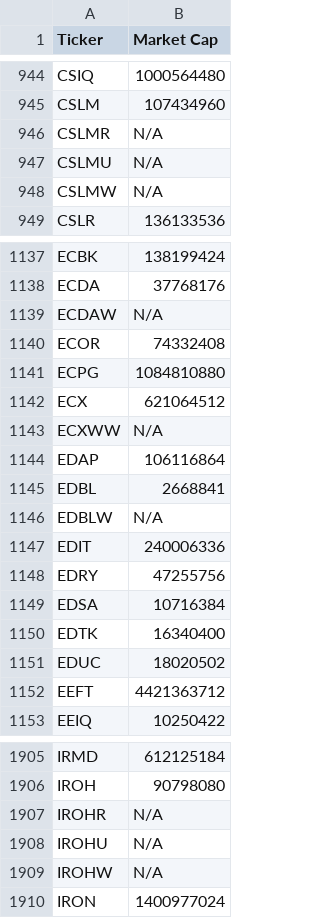
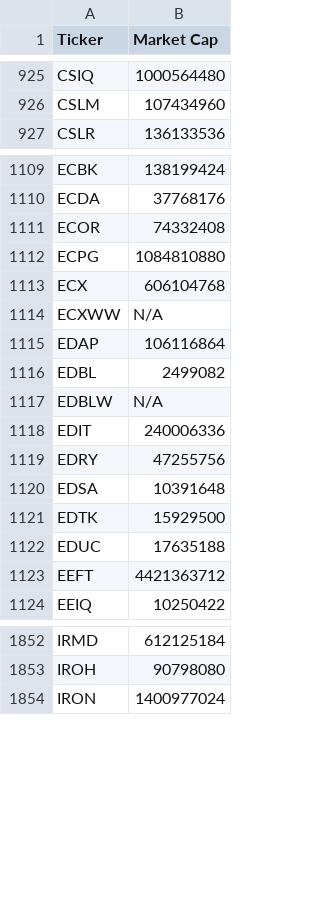
Before and after one commit to JNewman-cell/StockProjects, a CSV file: StockTickers/nasdaq_tickers_cleaned.csv, drawn as a sheet; only a part is shown, gaps mark what is left out; the diff covers the shown part only.

Commit message:
Add cleaned dataset CSVs and Trie pickle

```diff
--- a/StockTickers/nasdaq_tickers_cleaned.csv
+++ b/StockTickers/nasdaq_tickers_cleaned.csv
@@ -945,5 +926,2 @@ CSIQ,1000564480
 CSLM,107434960
-CSLMR,N/A
-CSLMU,N/A
-CSLMW,N/A
 CSLR,136133536
@@ -1138,9 +1110,8 @@ ECBK,138199424
 ECDA,37768176
-ECDAW,N/A
 ECOR,74332408
 ECPG,1084810880
-ECX,621064512
+ECX,606104768
 ECXWW,N/A
 EDAP,106116864
-EDBL,2668841
+EDBL,2499082
 EDBLW,N/A
@@ -1148,5 +1119,5 @@ EDIT,240006336
 EDRY,47255756
-EDSA,10716384
-EDTK,16340400
-EDUC,18020502
+EDSA,10391648
+EDTK,15929500
+EDUC,17635188
 EEFT,4421363712
@@ -1906,5 +1853,2 @@ IRMD,612125184
 IROH,90798080
-IROHR,N/A
-IROHU,N/A
-IROHW,N/A
 IRON,1400977024
```
Also changed, not shown: 85 removed rows and 9 edited cells elsewhere in this file, StockTickers/nyse_tickers_cleaned.csv, 1 other file.
